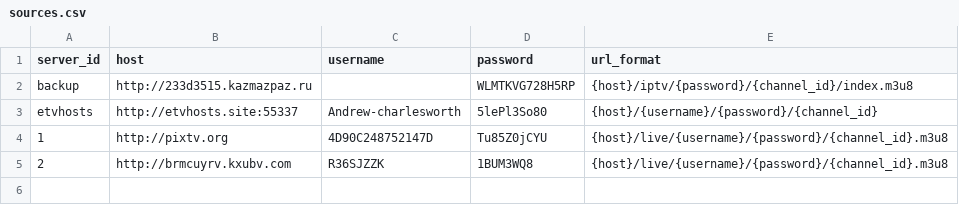
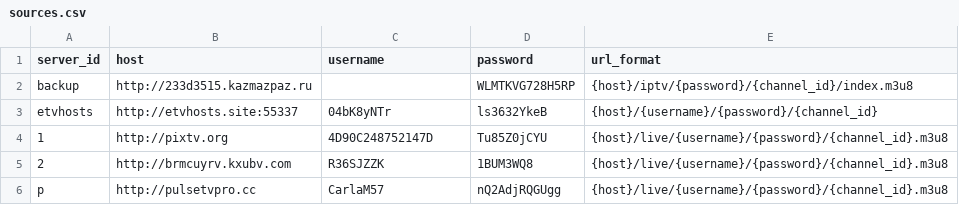
Before and after one commit to lamtung16/HashFunction, a CSV file: sources.csv, drawn as a sheet.

```diff
--- a/sources.csv
+++ b/sources.csv
@@ -2,4 +2,5 @@ server_id,host,username,password,url_format
 backup,http://233d3515.kazmazpaz.ru,,WLMTKVG728H5RP,{host}/iptv/{password}/{channel_id}/index.m3u8
-etvhosts,http://etvhosts.site:55337,Andrew-charlesworth,5lePl3So80,{host}/{username}/{password}/{channel_id}
+etvhosts,http://etvhosts.site:55337,04bK8yNTr,ls3632YkeB,{host}/{username}/{password}/{channel_id}
 1,http://pixtv.org,4D90C248752147D,Tu85Z0jCYU,{host}/live/{username}/{password}/{channel_id}.m3u8
 2,http://brmcuyrv.kxubv.com,R36SJZZK,1BUM3WQ8,{host}/live/{username}/{password}/{channel_id}.m3u8
+p,http://pulsetvpro.cc,CarlaM57,nQ2AdjRQGUgg,{host}/live/{username}/{password}/{channel_id}.m3u8
```
Also changed, not shown: channels.csv, 56 other files.
